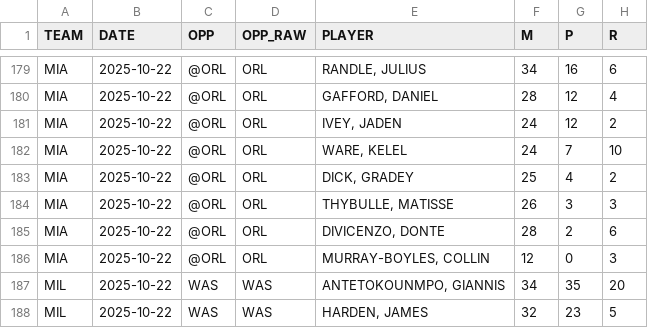
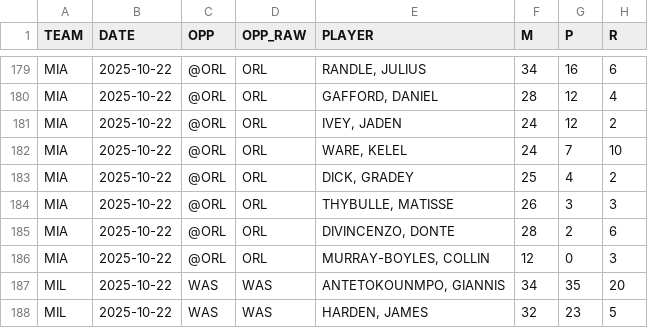
Before and after one commit to bshk93/nothing-but-stats, a CSV file: app/data/allstats-25-26.csv, drawn as a sheet; only a part is shown, gaps mark what is left out; the diff names each change by its address in the sheet, - before the commit and + after, or states it on an @@ line.

```diff
--- a/app/data/allstats-25-26.csv
+++ b/app/data/allstats-25-26.csv
-E185 (PLAYER): DIVICENZO, DONTE
+E185 (PLAYER): DIVINCENZO, DONTE
```
Also changed, not shown: 3 other files.
